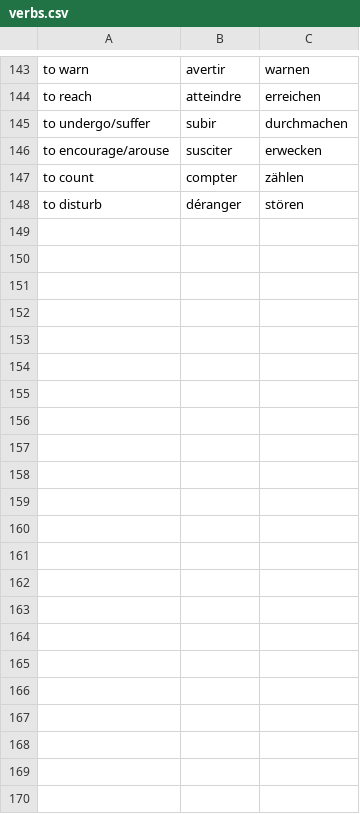
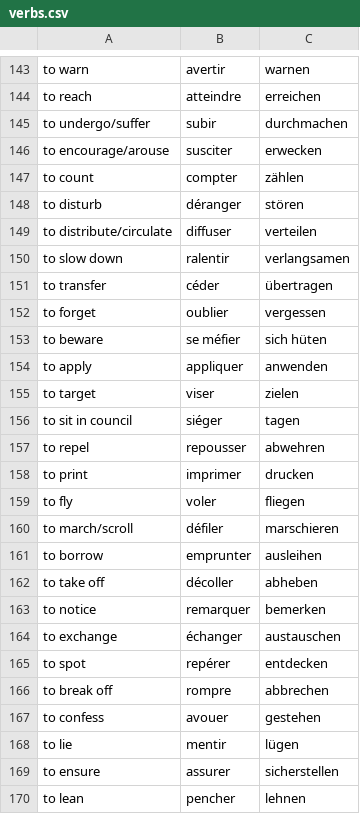
Before and after one commit to maxneuvians/copilot-french-tutor, a CSV file: vocabulary/verbs.csv, drawn as a sheet; only a part is shown, gaps mark what is left out.

```diff
--- a/vocabulary/verbs.csv
+++ b/vocabulary/verbs.csv
@@ -148 +148,23 @@ to count, compter, zählen
 to disturb, déranger, stören
+to distribute/circulate, diffuser, verteilen
+to slow down, ralentir, verlangsamen
+to transfer, céder, übertragen
+to forget, oublier, vergessen
+to beware, se méfier, sich hüten
+to apply, appliquer, anwenden
+to target, viser, zielen
+to sit in council, siéger, tagen
+to repel, repousser, abwehren
+to print, imprimer, drucken
+to fly, voler, fliegen
+to march/scroll, défiler, marschieren
+to borrow, emprunter, ausleihen
+to take off, décoller, abheben
+to notice, remarquer, bemerken
+to exchange, échanger, austauschen
+to spot, repérer, entdecken
+to break off, rompre, abbrechen
+to confess, avouer, gestehen
+to lie, mentir, lügen
+to ensure, assurer, sicherstellen
+to lean, pencher, lehnen
```
Also changed, not shown: vocabulary/adjectives.csv, vocabulary/nouns.csv, 6 other files.
